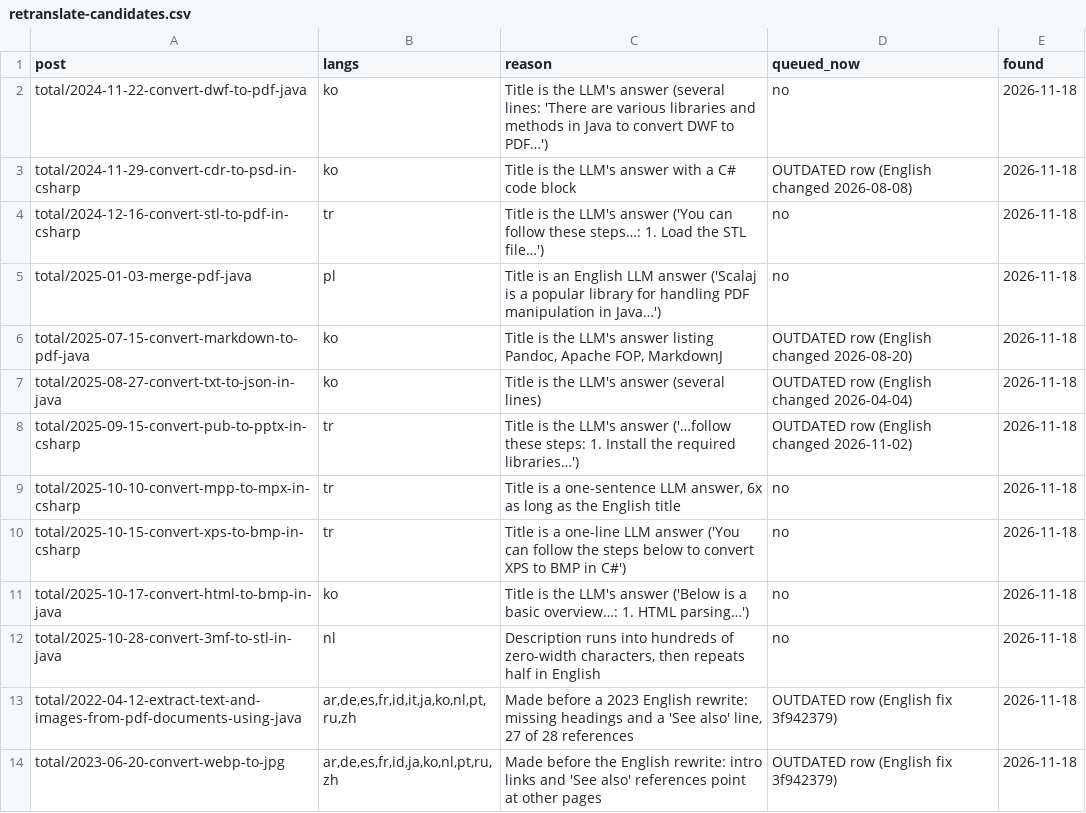
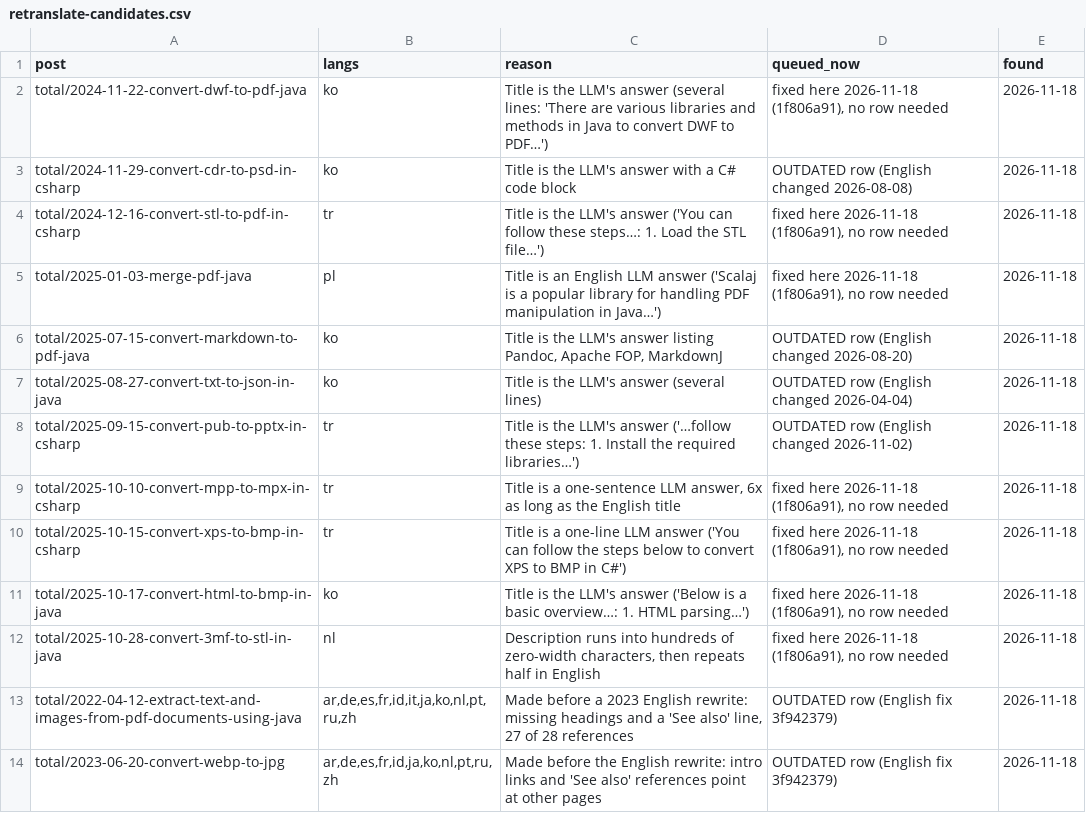
Before and after one commit to conholdate-blogs/health-and-recovery, a CSV file: reports/conholdate.com/retranslate-candidates.csv, drawn as a sheet; the diff names each change by its address in the sheet, - before the commit and + after, or states it on an @@ line.

Commit message:
blog.conholdate.com: rescan, batch 4 and translated front-matter values fixed here (garbled titles in their own commit, SK)
Assisted by Claude Code

```diff
--- a/reports/conholdate.com/retranslate-candidates.csv
+++ b/reports/conholdate.com/retranslate-candidates.csv
-D2 (queued_now): no
+D2 (queued_now): fixed here 2026-11-18 (1f806a91), no row needed
-D4:D5 (queued_now): no
+D4:D5 (queued_now): fixed here 2026-11-18 (1f806a91), no row needed
-D9:D12 (queued_now): no
+D9:D12 (queued_now): fixed here 2026-11-18 (1f806a91), no row needed
```
Also changed, not shown: 8 other files.
